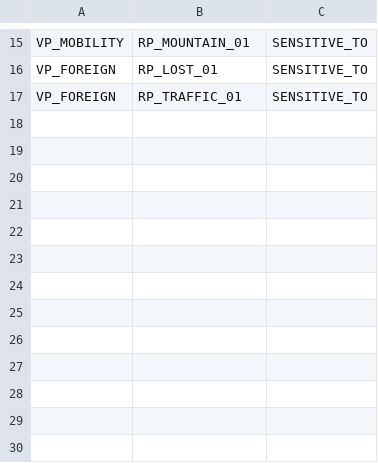
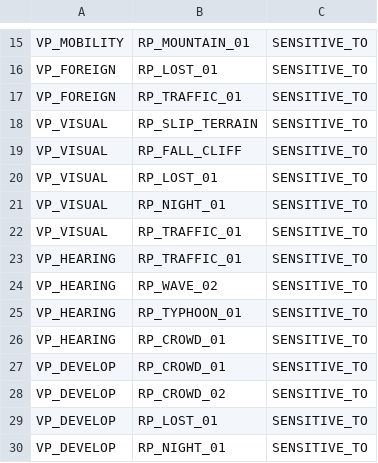
Before and after one commit to huple2019/jeju-kg-data, a CSV file: rel_profile_SENSITIVE_TO_risk.csv, drawn as a sheet; only a part is shown, gaps mark what is left out.

```diff
--- a/rel_profile_SENSITIVE_TO_risk.csv
+++ b/rel_profile_SENSITIVE_TO_risk.csv
@@ -17 +17,14 @@ VP_FOREIGN,RP_LOST_01,SENSITIVE_TO
 VP_FOREIGN,RP_TRAFFIC_01,SENSITIVE_TO
+VP_VISUAL,RP_SLIP_TERRAIN,SENSITIVE_TO
+VP_VISUAL,RP_FALL_CLIFF,SENSITIVE_TO
+VP_VISUAL,RP_LOST_01,SENSITIVE_TO
+VP_VISUAL,RP_NIGHT_01,SENSITIVE_TO
+VP_VISUAL,RP_TRAFFIC_01,SENSITIVE_TO
+VP_HEARING,RP_TRAFFIC_01,SENSITIVE_TO
+VP_HEARING,RP_WAVE_02,SENSITIVE_TO
+VP_HEARING,RP_TYPHOON_01,SENSITIVE_TO
+VP_HEARING,RP_CROWD_01,SENSITIVE_TO
+VP_DEVELOP,RP_CROWD_01,SENSITIVE_TO
+VP_DEVELOP,RP_CROWD_02,SENSITIVE_TO
+VP_DEVELOP,RP_LOST_01,SENSITIVE_TO
+VP_DEVELOP,RP_NIGHT_01,SENSITIVE_TO
```
Also changed, not shown: nodes_region_safety_stat.csv, nodes_riskpattern.csv, 43 other files.
